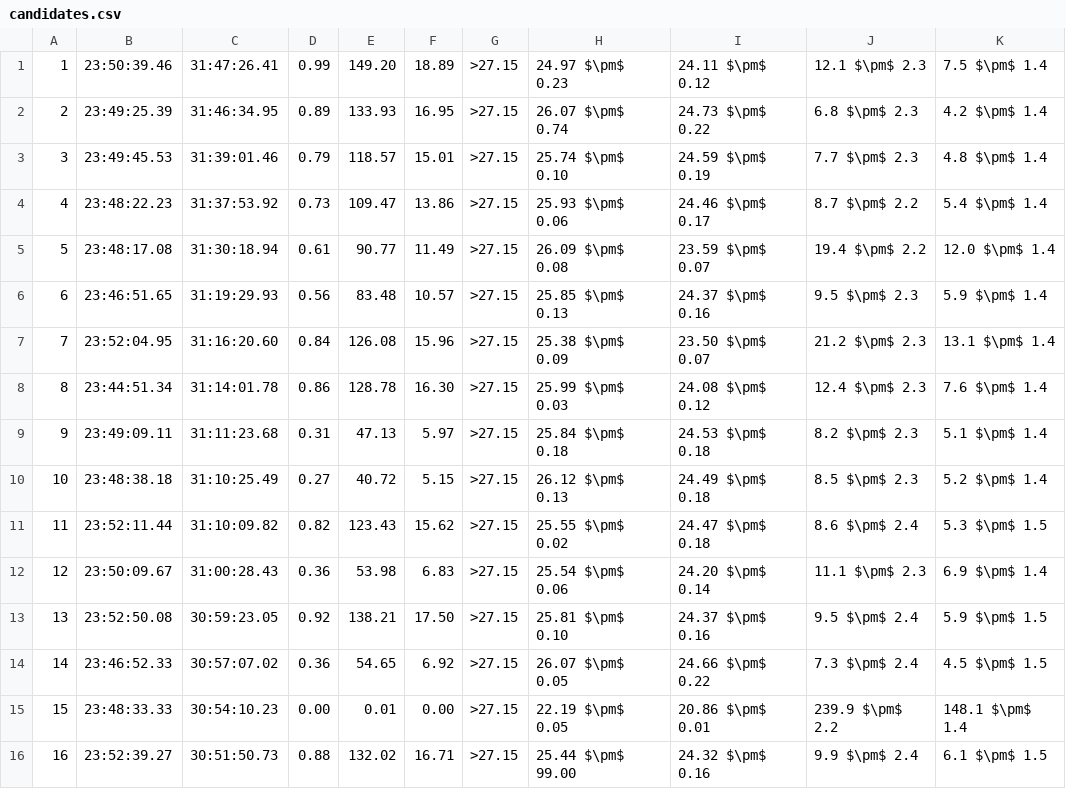
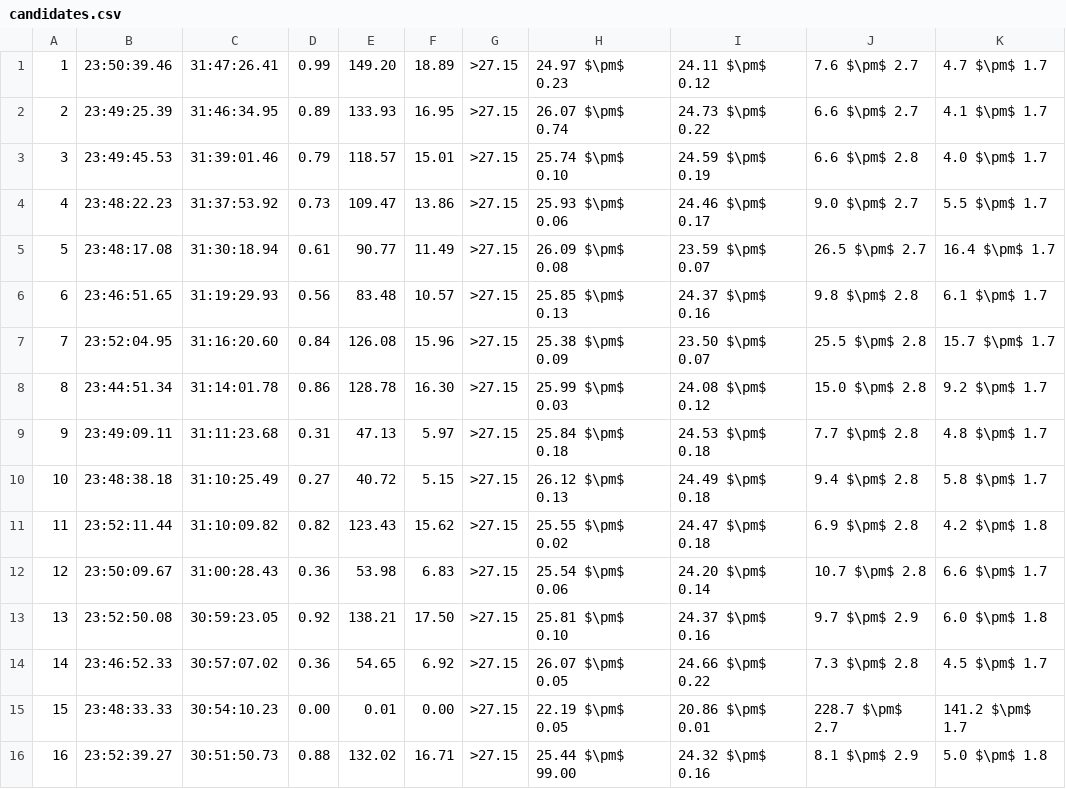
Before and after one commit to TrystanScottLambert/DECam_Photometry, a CSV file: candidates.csv, drawn as a sheet; only a part is shown; the diff covers the shown part only.

Commit message:
Updating Lum Latex Table

```diff
--- a/candidates.csv
+++ b/candidates.csv
@@ -1,16 +1,16 @@
-1,23:50:39.46,31:47:26.41,0.99,149.20,18.89,>27.15,24.97 $\pm$ 0.23,24.11 $\pm$ 0.12,12.1 $\pm$ 2.3,7.5 $\pm$ 1.4
-2,23:49:25.39,31:46:34.95,0.89,133.93,16.95,>27.15,26.07 $\pm$ 0.74,24.73 $\pm$ 0.22,6.8 $\pm$ 2.3,4.2 $\pm$ 1.4
-3,23:49:45.53,31:39:01.46,0.79,118.57,15.01,>27.15,25.74 $\pm$ 0.10,24.59 $\pm$ 0.19,7.7 $\pm$ 2.3,4.8 $\pm$ 1.4
-4,23:48:22.23,31:37:53.92,0.73,109.47,13.86,>27.15,25.93 $\pm$ 0.06,24.46 $\pm$ 0.17,8.7 $\pm$ 2.2,5.4 $\pm$ 1.4
-5,23:48:17.08,31:30:18.94,0.61,90.77,11.49,>27.15,26.09 $\pm$ 0.08,23.59 $\pm$ 0.07,19.4 $\pm$ 2.2,12.0 $\pm$ 1.4
-6,23:46:51.65,31:19:29.93,0.56,83.48,10.57,>27.15,25.85 $\pm$ 0.13,24.37 $\pm$ 0.16,9.5 $\pm$ 2.3,5.9 $\pm$ 1.4
-7,23:52:04.95,31:16:20.60,0.84,126.08,15.96,>27.15,25.38 $\pm$ 0.09,23.50 $\pm$ 0.07,21.2 $\pm$ 2.3,13.1 $\pm$ 1.4
-8,23:44:51.34,31:14:01.78,0.86,128.78,16.30,>27.15,25.99 $\pm$ 0.03,24.08 $\pm$ 0.12,12.4 $\pm$ 2.3,7.6 $\pm$ 1.4
-9,23:49:09.11,31:11:23.68,0.31,47.13,5.97,>27.15,25.84 $\pm$ 0.18,24.53 $\pm$ 0.18,8.2 $\pm$ 2.3,5.1 $\pm$ 1.4
-10,23:48:38.18,31:10:25.49,0.27,40.72,5.15,>27.15,26.12 $\pm$ 0.13,24.49 $\pm$ 0.18,8.5 $\pm$ 2.3,5.2 $\pm$ 1.4
-11,23:52:11.44,31:10:09.82,0.82,123.43,15.62,>27.15,25.55 $\pm$ 0.02,24.47 $\pm$ 0.18,8.6 $\pm$ 2.4,5.3 $\pm$ 1.5
-12,23:50:09.67,31:00:28.43,0.36,53.98,6.83,>27.15,25.54 $\pm$ 0.06,24.20 $\pm$ 0.14,11.1 $\pm$ 2.3,6.9 $\pm$ 1.4
-13,23:52:50.08,30:59:23.05,0.92,138.21,17.50,>27.15,25.81 $\pm$ 0.10,24.37 $\pm$ 0.16,9.5 $\pm$ 2.4,5.9 $\pm$ 1.5
-14,23:46:52.33,30:57:07.02,0.36,54.65,6.92,>27.15,26.07 $\pm$ 0.05,24.66 $\pm$ 0.22,7.3 $\pm$ 2.4,4.5 $\pm$ 1.5
-15,23:48:33.33,30:54:10.23,0.00,0.01,0.00,>27.15,22.19 $\pm$ 0.05,20.86 $\pm$ 0.01,239.9 $\pm$ 2.2,148.1 $\pm$ 1.4
-16,23:52:39.27,30:51:50.73,0.88,132.02,16.71,>27.15,25.44 $\pm$ 99.00,24.32 $\pm$ 0.16,9.9 $\pm$ 2.4,6.1 $\pm$ 1.5
+1,23:50:39.46,31:47:26.41,0.99,149.20,18.89,>27.15,24.97 $\pm$ 0.23,24.11 $\pm$ 0.12,7.6 $\pm$ 2.7,4.7 $\pm$ 1.7
+2,23:49:25.39,31:46:34.95,0.89,133.93,16.95,>27.15,26.07 $\pm$ 0.74,24.73 $\pm$ 0.22,6.6 $\pm$ 2.7,4.1 $\pm$ 1.7
+3,23:49:45.53,31:39:01.46,0.79,118.57,15.01,>27.15,25.74 $\pm$ 0.10,24.59 $\pm$ 0.19,6.6 $\pm$ 2.8,4.0 $\pm$ 1.7
+4,23:48:22.23,31:37:53.92,0.73,109.47,13.86,>27.15,25.93 $\pm$ 0.06,24.46 $\pm$ 0.17,9.0 $\pm$ 2.7,5.5 $\pm$ 1.7
+5,23:48:17.08,31:30:18.94,0.61,90.77,11.49,>27.15,26.09 $\pm$ 0.08,23.59 $\pm$ 0.07,26.5 $\pm$ 2.7,16.4 $\pm$ 1.7
+6,23:46:51.65,31:19:29.93,0.56,83.48,10.57,>27.15,25.85 $\pm$ 0.13,24.37 $\pm$ 0.16,9.8 $\pm$ 2.8,6.1 $\pm$ 1.7
+7,23:52:04.95,31:16:20.60,0.84,126.08,15.96,>27.15,25.38 $\pm$ 0.09,23.50 $\pm$ 0.07,25.5 $\pm$ 2.8,15.7 $\pm$ 1.7
+8,23:44:51.34,31:14:01.78,0.86,128.78,16.30,>27.15,25.99 $\pm$ 0.03,24.08 $\pm$ 0.12,15.0 $\pm$ 2.8,9.2 $\pm$ 1.7
+9,23:49:09.11,31:11:23.68,0.31,47.13,5.97,>27.15,25.84 $\pm$ 0.18,24.53 $\pm$ 0.18,7.7 $\pm$ 2.8,4.8 $\pm$ 1.7
+10,23:48:38.18,31:10:25.49,0.27,40.72,5.15,>27.15,26.12 $\pm$ 0.13,24.49 $\pm$ 0.18,9.4 $\pm$ 2.8,5.8 $\pm$ 1.7
+11,23:52:11.44,31:10:09.82,0.82,123.43,15.62,>27.15,25.55 $\pm$ 0.02,24.47 $\pm$ 0.18,6.9 $\pm$ 2.8,4.2 $\pm$ 1.8
+12,23:50:09.67,31:00:28.43,0.36,53.98,6.83,>27.15,25.54 $\pm$ 0.06,24.20 $\pm$ 0.14,10.7 $\pm$ 2.8,6.6 $\pm$ 1.7
+13,23:52:50.08,30:59:23.05,0.92,138.21,17.50,>27.15,25.81 $\pm$ 0.10,24.37 $\pm$ 0.16,9.7 $\pm$ 2.9,6.0 $\pm$ 1.8
+14,23:46:52.33,30:57:07.02,0.36,54.65,6.92,>27.15,26.07 $\pm$ 0.05,24.66 $\pm$ 0.22,7.3 $\pm$ 2.8,4.5 $\pm$ 1.7
+15,23:48:33.33,30:54:10.23,0.00,0.01,0.00,>27.15,22.19 $\pm$ 0.05,20.86 $\pm$ 0.01,228.7 $\pm$ 2.7,141.2 $\pm$ 1.7
+16,23:52:39.27,30:51:50.73,0.88,132.02,16.71,>27.15,25.44 $\pm$ 99.00,24.32 $\pm$ 0.16,8.1 $\pm$ 2.9,5.0 $\pm$ 1.8
```
Also changed, not shown: 46 edited cells elsewhere in this file, 2 other files.
